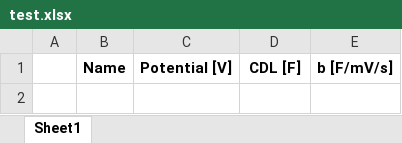
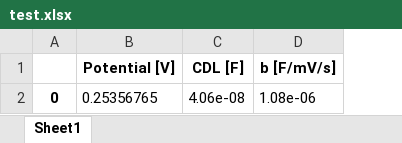
Before and after one commit to miloszewiczek/gamry_post_processing_, an Excel workbook: test.xlsx, sheet Sheet1, drawn as a sheet; values as stored, in another font and other column widths than the file's, no borders; removed rows and columns are numbered as before the commit, all else as after; the diff names each change by its address in the sheet, - before the commit and + after, or states it on an @@ line.

```diff
--- a/test.xlsx (sheet Sheet1)
+++ b/test.xlsx (sheet Sheet1)
-column A, empty
-column B (Name), empty
+column A, empty
+row 2: 0 | 0.25356765 | 4.06e-08 | 1.08e-06
```
Also changed, not shown: 7 other files.
